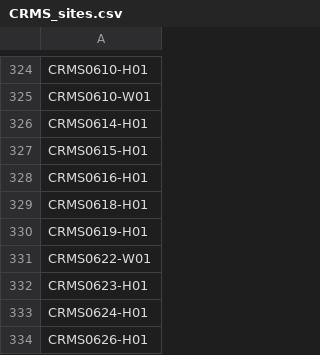
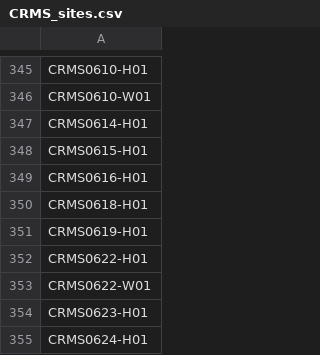
Before and after one commit to edwhite12/CRMS_processing, a CSV file: CRMS_sites.csv, drawn as a sheet; only a part is shown, gaps mark what is left out; the shorter side is filled out with more unchanged rows; the diff covers the shown part only.

```diff
--- a/CRMS_sites.csv
+++ b/CRMS_sites.csv
@@ -330,2 +351,3 @@ CRMS0618-H01
 CRMS0619-H01
+CRMS0622-H01
 CRMS0622-W01
```
Also changed, not shown: 35 added rows and 1 moved row elsewhere in this file.
